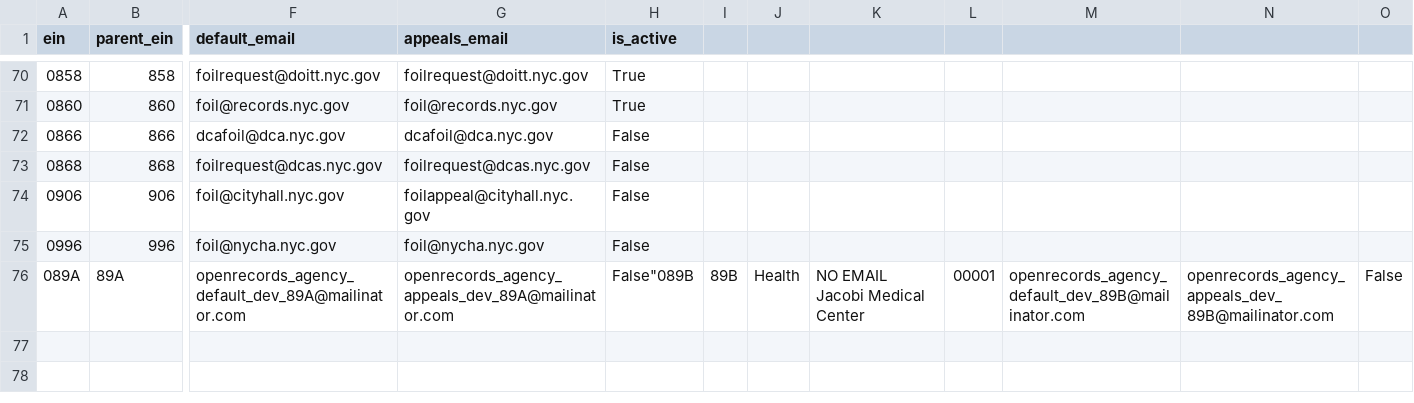
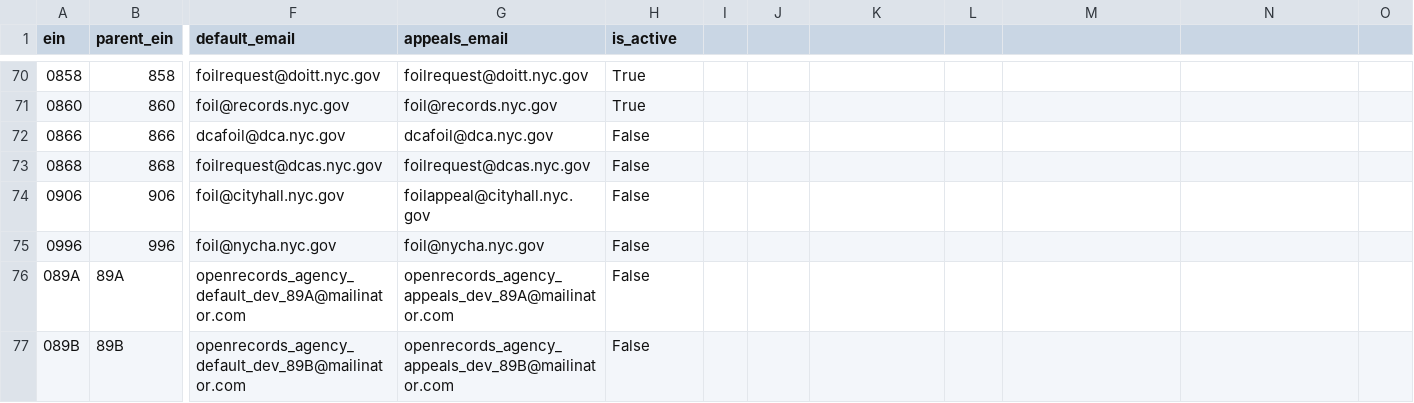
Before and after one commit to CityOfNewYork/NYCOpenRecords, a CSV file: data/agencies.csv, drawn as a sheet; only a part is shown, gaps mark what is left out; rows hold the shown columns only; the diff names each change by its address in the sheet, - before the commit and + after, or states it on an @@ line.

Commit message:
Update agencies.csv

```diff
--- a/data/agencies.csv
+++ b/data/agencies.csv
-H76 (is_active): False"089B
+H76 (is_active): False
-I76: 89B
+I76: (empty)
-J76: Health
+J76: (empty)
-K76: NO EMAIL Jacobi Medical Center
+K76: (empty)
-L76: 00001
+L76: (empty)
-M76: openrecords_agency_default_dev_89B@mailinator.com
+M76: (empty)
-N76: openrecords_agency_appeals_dev_89B@mailinator.com
+N76: (empty)
-O76: False
+O76: (empty)
+row 77: 089B | 89B | openrecords_agency_default_dev_89B@mailinator.com | openrecords_agency_appeals_dev_89B@mailinator.com | False
```
